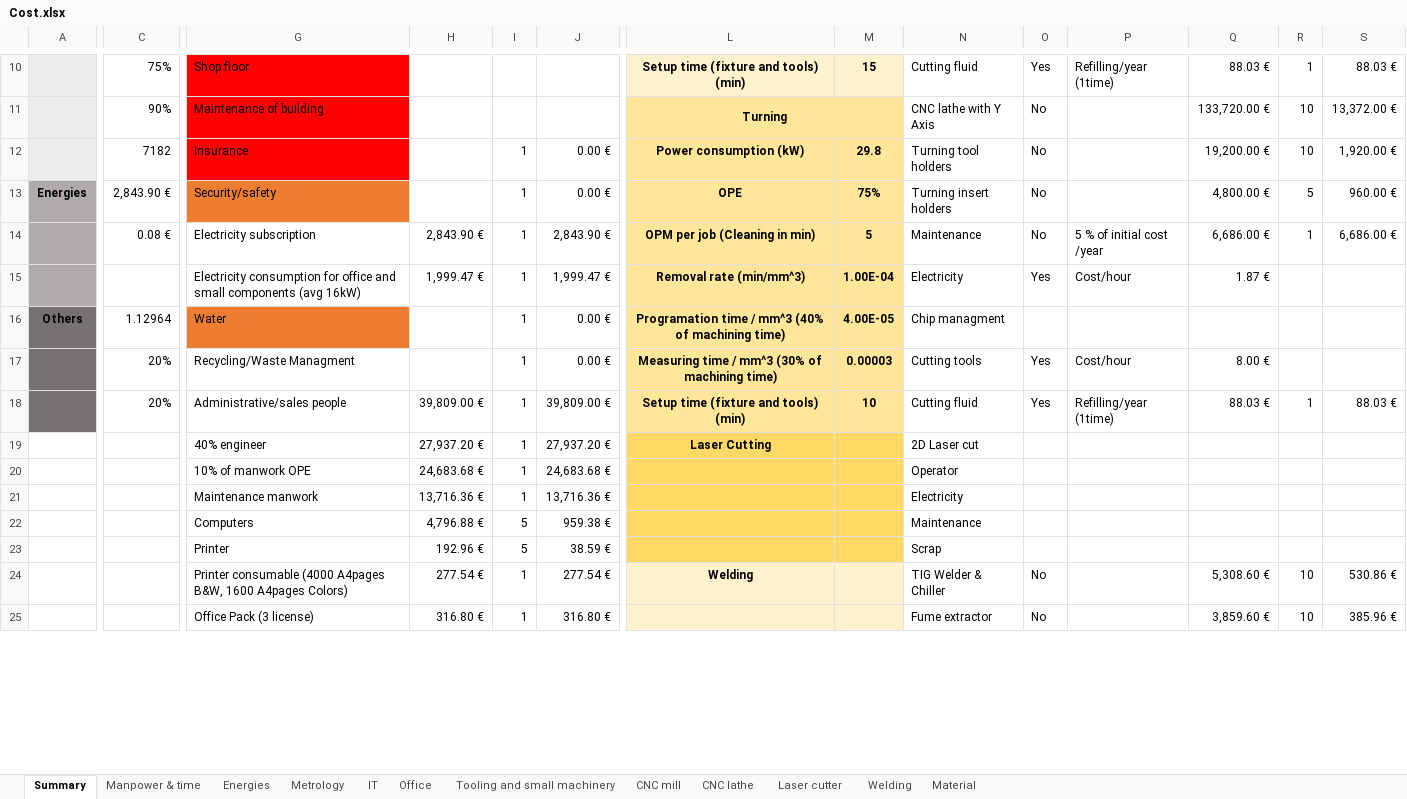
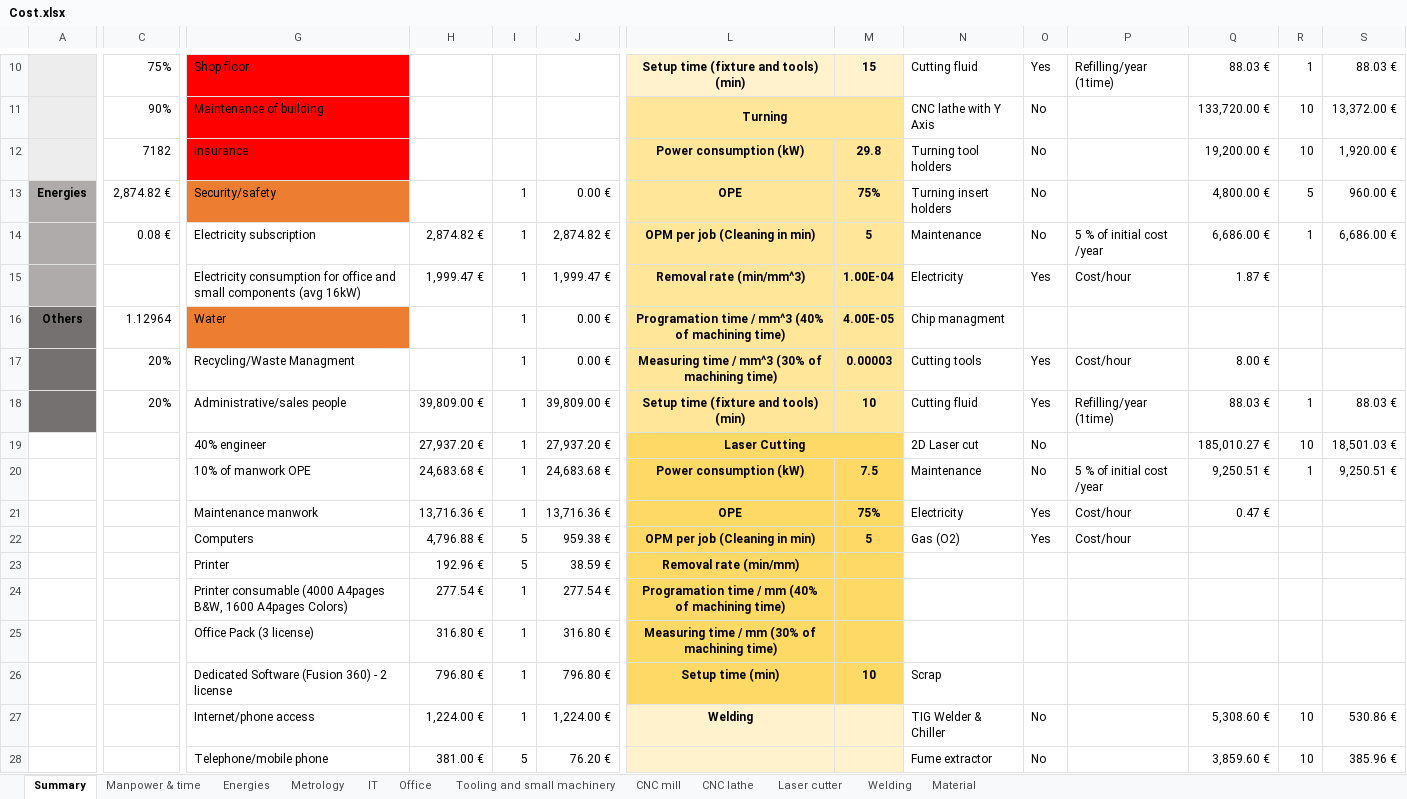
Before and after one commit to EOSCogniton/STUF2019, an Excel workbook: CR - Cost Report/CBOM/Cost.xlsx, sheet Summary, drawn as a sheet; only a part is shown, gaps mark what is left out; values as stored, in another font and other column widths than the file's, no borders; removed rows and columns are numbered as before the commit, all else as after; rows hold the shown columns only; the diff covers the shown part only; the diff names each change by its address in the sheet, - before the commit and + after, or states it on an @@ line.

Commit message:
Update Cost.xlsx

```diff
--- a/CR - Cost Report/CBOM/Cost.xlsx (sheet Summary)
+++ b/CR - Cost Report/CBOM/Cost.xlsx (sheet Summary)
-I12: 1
+I12: (empty)
-J12: 0.00 €
+J12: (empty)
-C13: 2,843.90 €
+C13: 2,874.82 €
-H14: 2,843.90 €
+H14: 2,874.82 €
-J14: 2,843.90 €
+J14: 2,874.82 €
+L19:M19 merged
-O19: (empty)
+O19: No
-Q19: (empty)
+Q19: 185,010.27 €
-R19: (empty)
+R19: 10
-S19: (empty)
+S19: 18,501.03 €
-row 20:  |  | 10% of manwork OPE | 24,683.68 € | 1 | 24,683.68 € |  |  | Operator
-row 21:  |  | Maintenance manwork | 13,716.36 € | 1 | 13,716.36 € |  |  | Electricity
+row 20:  |  | 10% of manwork OPE | 24,683.68 € | 1 | 24,683.68 € | Power consumption (kW) | 7.5 | Maintenance | No | 5 % of initial cost /year | 9,250.51 € | 1 | 9,250.51 €
+row 21:  |  | Maintenance manwork | 13,716.36 € | 1 | 13,716.36 € | OPE | 75% | Electricity | Yes | Cost/hour | 0.47 €
-L22: (empty)
+L22: OPM per job (Cleaning in min)
-M22: (empty)
+M22: 5
-N22: Maintenance
+N22: Gas (O2)
-O22: (empty)
+O22: Yes
-P22: (empty)
+P22: Cost/hour
-L23: (empty)
+L23: Removal rate (min/mm)
-N23: Scrap
+N23: (empty)
+row 24:  |  | Printer consumable (4000 A4pages B&W, 1600 A4pages Colors) | 277.54 € | 1 | 277.54 € | Programation time / mm (40% of machining time)
+row 25:  |  | Office Pack (3 license) | 316.80 € | 1 | 316.80 € | Measuring time / mm (30% of machining time)
+row 26:  |  | Dedicated Software (Fusion 360) - 2 license | 796.80 € | 1 | 796.80 € | Setup time (min) | 10 | Scrap
-G27: Printer consumable (4000 A4pages B&W, 1600 A4pages Colors)
+G27: Internet/phone access
-H27: 277.54 €
+H27: 1,224.00 €
-J27: 277.54 €
+J27: 1,224.00 €
-G28: Office Pack (3 license)
+G28: Telephone/mobile phone
-H28: 316.80 €
+H28: 381.00 €
-I28: 1
+I28: 5
-J28: 316.80 €
+J28: 76.20 €
```
Also changed, not shown: 11 added rows, 11 removed rows, 30 edited cells, cell formats and merged cells elsewhere in this sheet, sheet Laser cutter, sheet CNC lathe, sheet Tooling and small machinery, sheet Energies, sheet Office, formulas that keep their value, charts or pictures.
